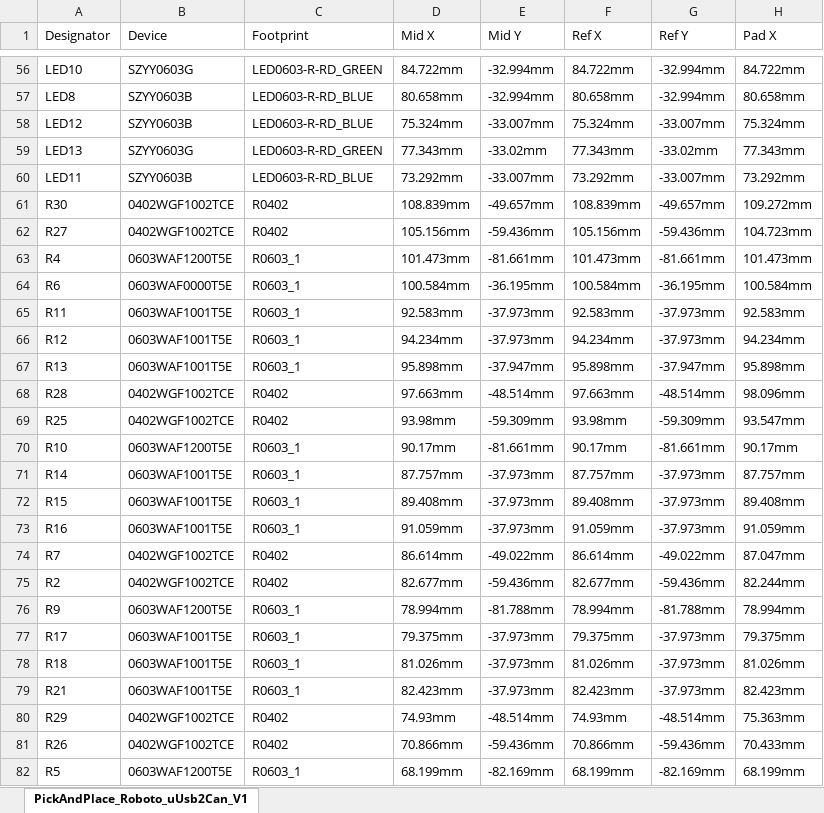
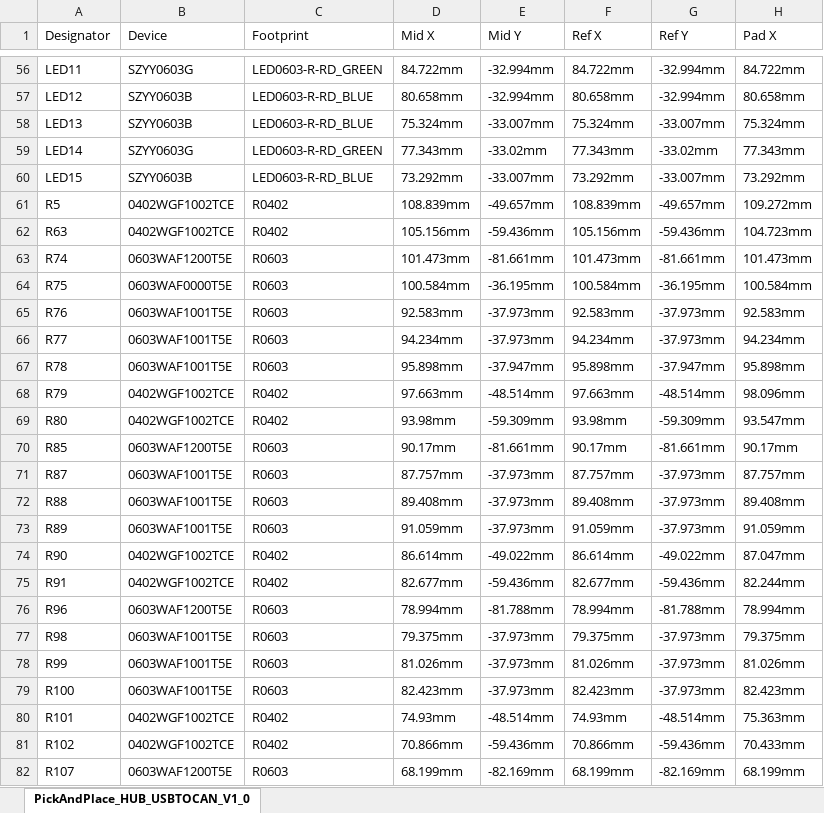
Before and after one commit to Roboparty/Atom01_hardware, an Excel workbook: atom01_pcb/Roboto_Usb2Can/02_Assembly/PickAndPlace_HUB_USBTOCAN_V1_0.xlsx, sheet PickAndPlace_HUB_USBTOCAN_V1_0, drawn as a sheet; only a part is shown, gaps mark what is left out; values as stored, in another font and other column widths than the file's, no borders; the diff covers the shown part only; the diff names each change by its address in the sheet, - before the commit and + after, or states it on an @@ line.

```diff
--- a/atom01_pcb/Roboto_Usb2Can/02_Assembly/PickAndPlace_HUB_USBTOCAN_V1_0.xlsx (sheet PickAndPlace_HUB_USBTOCAN_V1_0)
+++ b/atom01_pcb/Roboto_Usb2Can/02_Assembly/PickAndPlace_HUB_USBTOCAN_V1_0.xlsx (sheet PickAndPlace_HUB_USBTOCAN_V1_0)
-sheet tab: PickAndPlace_Roboto_uUsb2Can_V1
+sheet tab: PickAndPlace_HUB_USBTOCAN_V1_0
-A56 (Designator): LED10
+A56 (Designator): LED11
-A57 (Designator): LED8
+A57 (Designator): LED12
-A58 (Designator): LED12
+A58 (Designator): LED13
-A59 (Designator): LED13
+A59 (Designator): LED14
-A60 (Designator): LED11
+A60 (Designator): LED15
-A61 (Designator): R30
+A61 (Designator): R5
-A62 (Designator): R27
+A62 (Designator): R63
-A63 (Designator): R4
+A63 (Designator): R74
-C63:C67 (Footprint): R0603_1
+C63:C67 (Footprint): R0603
-A64 (Designator): R6
+A64 (Designator): R75
-A65 (Designator): R11
+A65 (Designator): R76
-A66 (Designator): R12
+A66 (Designator): R77
-A67 (Designator): R13
+A67 (Designator): R78
-A68 (Designator): R28
+A68 (Designator): R79
-A69 (Designator): R25
+A69 (Designator): R80
-A70 (Designator): R10
+A70 (Designator): R85
-C70:C73 (Footprint): R0603_1
+C70:C73 (Footprint): R0603
-A71 (Designator): R14
+A71 (Designator): R87
-A72 (Designator): R15
+A72 (Designator): R88
-A73 (Designator): R16
+A73 (Designator): R89
-A74 (Designator): R7
+A74 (Designator): R90
-A75 (Designator): R2
+A75 (Designator): R91
-A76 (Designator): R9
+A76 (Designator): R96
-C76:C79 (Footprint): R0603_1
+C76:C79 (Footprint): R0603
-A77 (Designator): R17
+A77 (Designator): R98
-A78 (Designator): R18
+A78 (Designator): R99
-A79 (Designator): R21
+A79 (Designator): R100
-A80 (Designator): R29
+A80 (Designator): R101
-A81 (Designator): R26
+A81 (Designator): R102
-A82 (Designator): R5
+A82 (Designator): R107
-C82 (Footprint): R0603_1
+C82 (Footprint): R0603
```
Also changed, not shown: 3 added rows, 1 removed row and 126 edited cells elsewhere in this sheet, atom01_pcb/Roboto_Usb2Can/02_Assembly/HUB-USB2CAN_Bom.xlsx.
